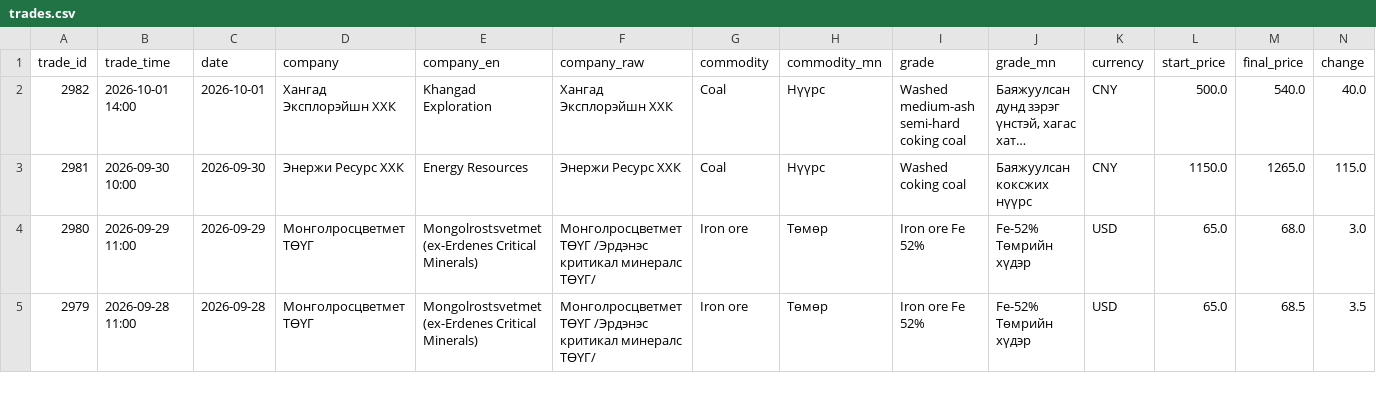
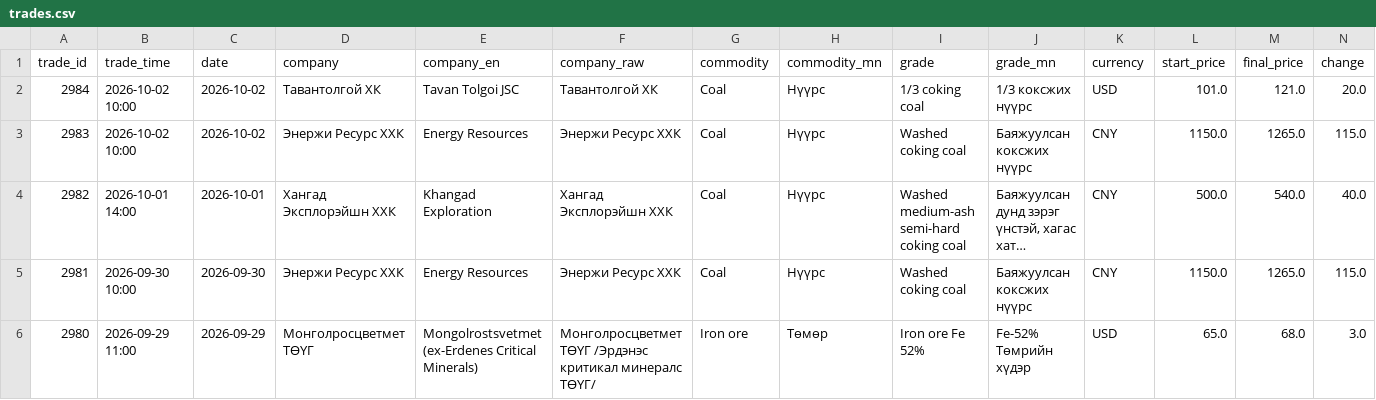
Before and after one commit to puje22/comex2026, a CSV file: data/trades.csv, drawn as a sheet; only a part is shown; the shorter side is filled out with more unchanged rows; long unchanged cells end in …; rows hold the shown columns only; the diff names each change by its address in the sheet, - before the commit and + after, or states it on an @@ line.

```diff
--- a/data/trades.csv
+++ b/data/trades.csv
+row 2: 2984 | 2026-10-02 10:00 | 2026-10-02 | Тавантолгой ХК | Tavan Tolgoi JSC | Тавантолгой ХК | Coal | Нүүрс | 1/3 coking coal | 1/3 коксжих нүүрс | USD | 101.0 | 121.0 | 20.0
+row 3: 2983 | 2026-10-02 10:00 | 2026-10-02 | Энержи Ресурс ХХК | Energy Resources | Энержи Ресурс ХХК | Coal | Нүүрс | Washed coking coal | Баяжуулсан коксжих нүүрс | CNY | 1150.0 | 1265.0 | 115.0
```
Also changed, not shown: data/contracts.csv, data/notices.csv.
